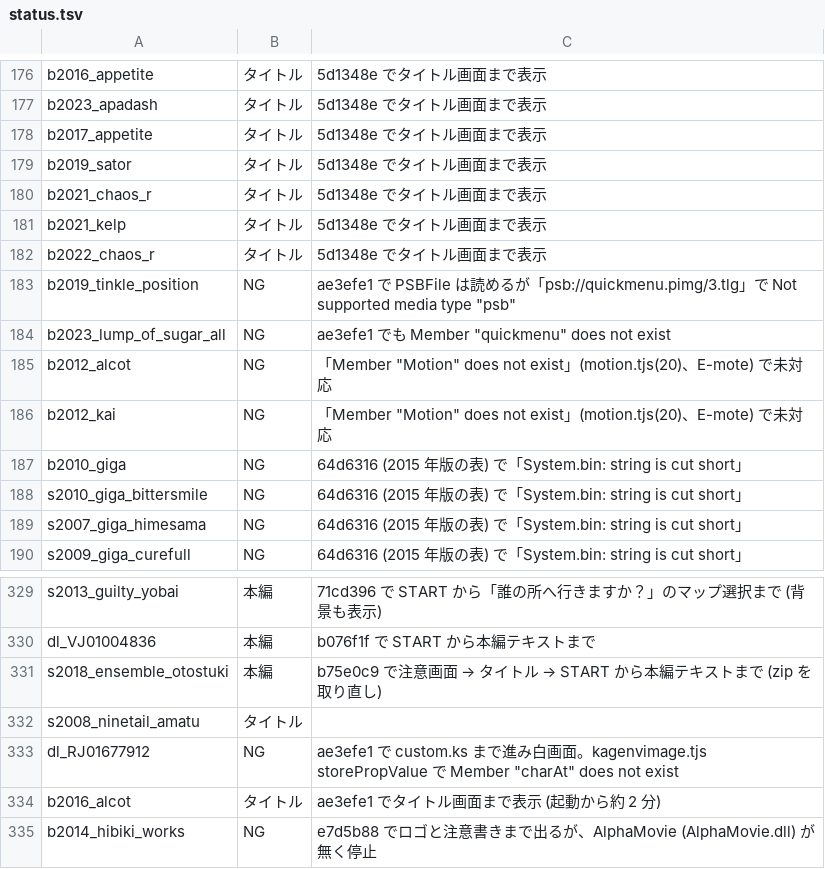
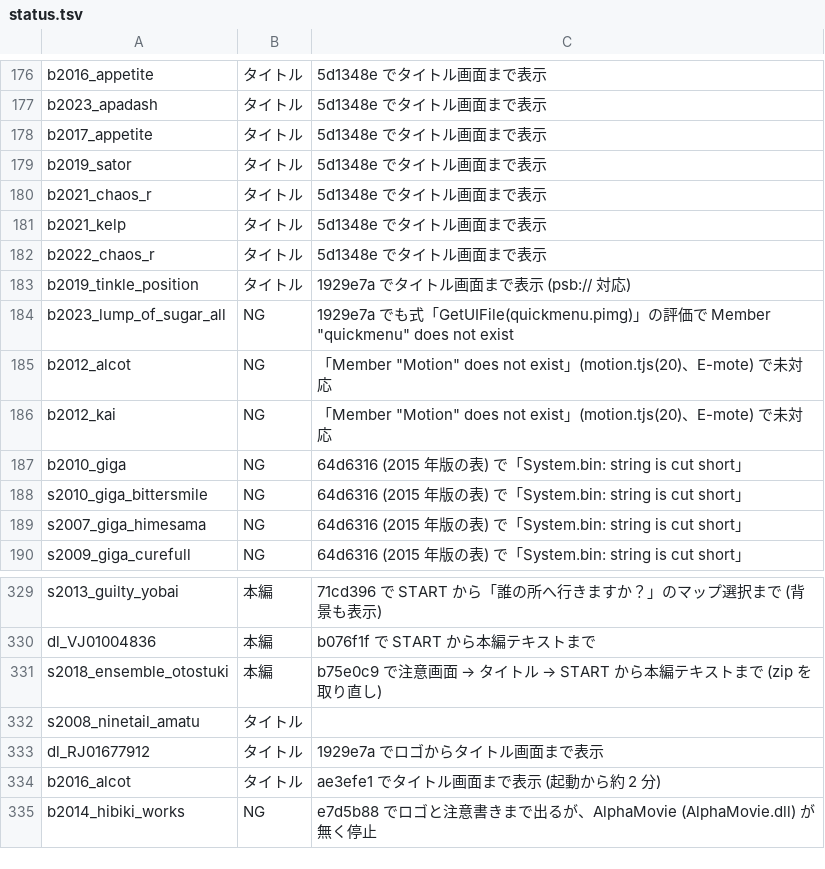
Before and after one commit to a-kaibu/vnrun, a TSV file: tools/verify/status.tsv, drawn as a sheet; only a part is shown, gaps mark what is left out.

```diff
--- a/tools/verify/status.tsv
+++ b/tools/verify/status.tsv
@@ -182,4 +182,4 @@ b2021_kelp	タイトル	5d1348e でタイトル画面まで表示
 b2022_chaos_r	タイトル	5d1348e でタイトル画面まで表示
-b2019_tinkle_position	NG	ae3efe1 で PSBFile は読めるが「psb://quickmenu.pimg/3.tlg」で Not supported media type "psb"
-b2023_lump_of_sugar_all	NG	ae3efe1 でも Member "quickmenu" does not exist
+b2019_tinkle_position	タイトル	1929e7a でタイトル画面まで表示 (psb:// 対応)
+b2023_lump_of_sugar_all	NG	1929e7a でも式「GetUIFile(quickmenu.pimg)」の評価で Member "quickmenu" does not exist
 b2012_alcot	NG	「Member "Motion" does not exist」(motion.tjs(20)、E-mote) で未対応
@@ -332,3 +332,3 @@ s2018_ensemble_otostuki	本編	b75e0c9 で注意画面 → タイトル → STAR
 s2008_ninetail_amatu	タイトル	
-dl_RJ01677912	NG	ae3efe1 で custom.ks まで進み白画面。kagenvimage.tjs storePropValue で Member "charAt" does not exist
+dl_RJ01677912	タイトル	1929e7a でロゴからタイトル画面まで表示
 b2016_alcot	タイトル	ae3efe1 でタイトル画面まで表示 (起動から約 2 分)
```
Also changed, not shown: 1 other file.
